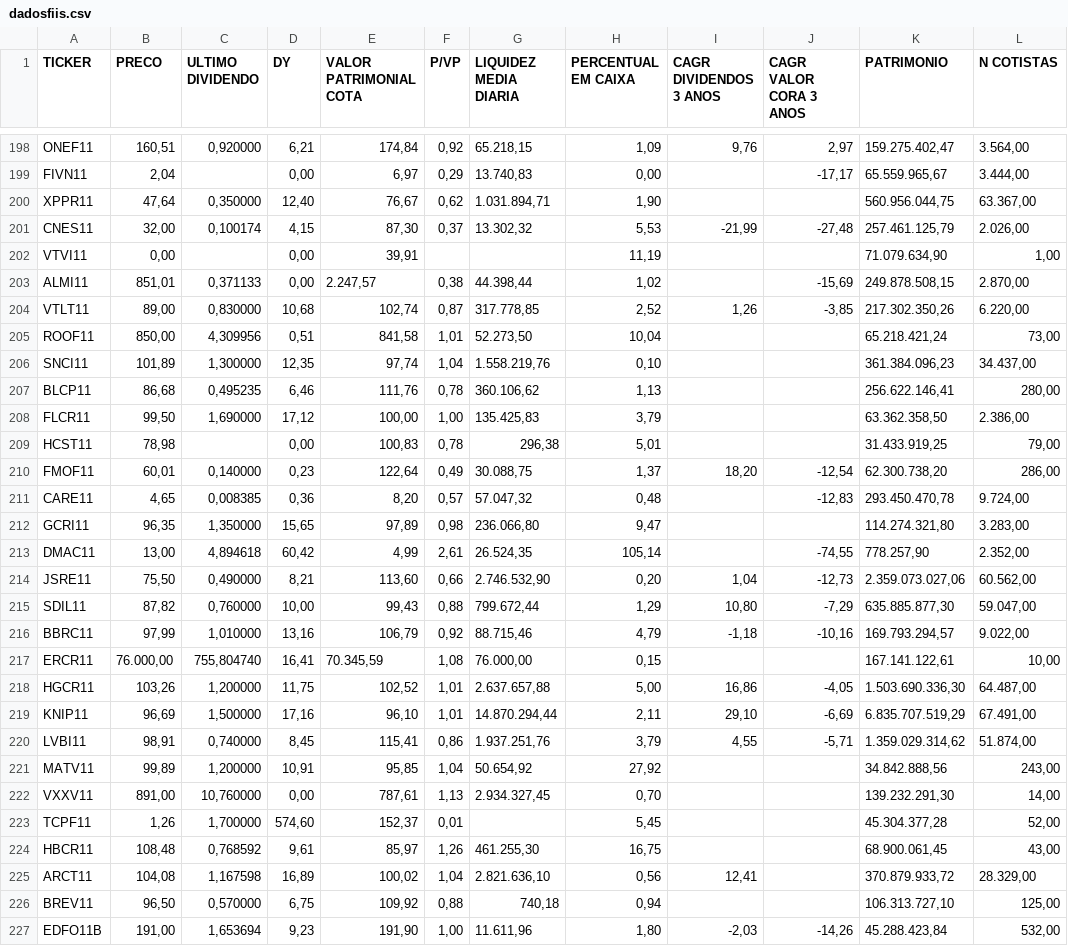
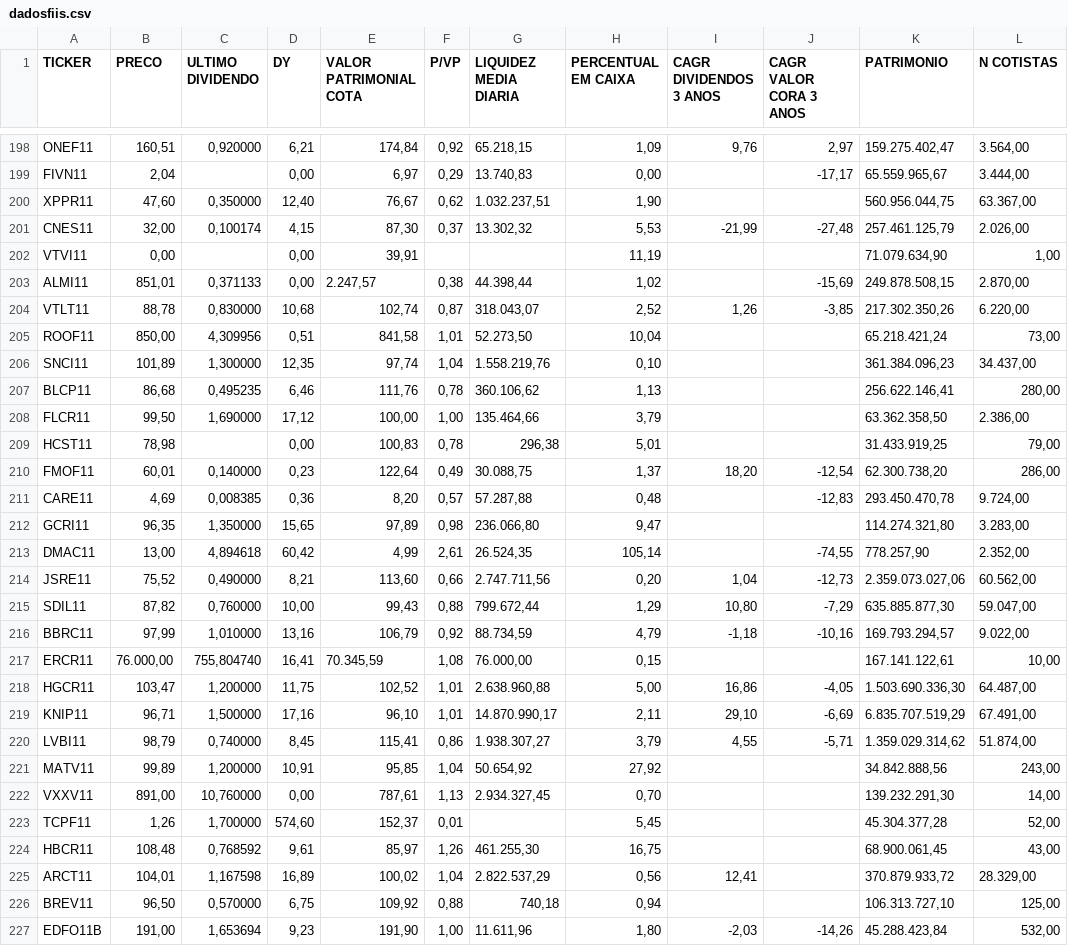
Before and after one commit to Antxj/MercadoFinanceiro-B3, a CSV file: resultado/dadosfiis.csv, drawn as a sheet; only a part is shown, gaps mark what is left out; the diff covers the shown part only; the diff names each change by its address in the sheet, - before the commit and + after, or states it on an @@ line.

```diff
--- a/resultado/dadosfiis.csv
+++ b/resultado/dadosfiis.csv
-B200 (PRECO): 47,64
+B200 (PRECO): 47,60
-G200 (LIQUIDEZ MEDIA DIARIA): 1.031.894,71
+G200 (LIQUIDEZ MEDIA DIARIA): 1.032.237,51
-B204 (PRECO): 89,00
+B204 (PRECO): 88,78
-G204 (LIQUIDEZ MEDIA DIARIA): 317.778,85
+G204 (LIQUIDEZ MEDIA DIARIA): 318.043,07
-G208 (LIQUIDEZ MEDIA DIARIA): 135.425,83
+G208 (LIQUIDEZ MEDIA DIARIA): 135.464,66
-B211 (PRECO): 4,65
+B211 (PRECO): 4,69
-G211 (LIQUIDEZ MEDIA DIARIA): 57.047,32
+G211 (LIQUIDEZ MEDIA DIARIA): 57.287,88
-B214 (PRECO): 75,50
+B214 (PRECO): 75,52
-G214 (LIQUIDEZ MEDIA DIARIA): 2.746.532,90
+G214 (LIQUIDEZ MEDIA DIARIA): 2.747.711,56
-G216 (LIQUIDEZ MEDIA DIARIA): 88.715,46
+G216 (LIQUIDEZ MEDIA DIARIA): 88.734,59
-B218 (PRECO): 103,26
+B218 (PRECO): 103,47
-G218 (LIQUIDEZ MEDIA DIARIA): 2.637.657,88
+G218 (LIQUIDEZ MEDIA DIARIA): 2.638.960,88
-B219 (PRECO): 96,69
+B219 (PRECO): 96,71
-G219 (LIQUIDEZ MEDIA DIARIA): 14.870.294,44
+G219 (LIQUIDEZ MEDIA DIARIA): 14.870.990,17
-B220 (PRECO): 98,91
+B220 (PRECO): 98,79
-G220 (LIQUIDEZ MEDIA DIARIA): 1.937.251,76
+G220 (LIQUIDEZ MEDIA DIARIA): 1.938.307,27
-B225 (PRECO): 104,08
+B225 (PRECO): 104,01
-G225 (LIQUIDEZ MEDIA DIARIA): 2.821.636,10
+G225 (LIQUIDEZ MEDIA DIARIA): 2.822.537,29
```
Also changed, not shown: 154 edited cells elsewhere in this file, resultado/dadosacoes.csv.
